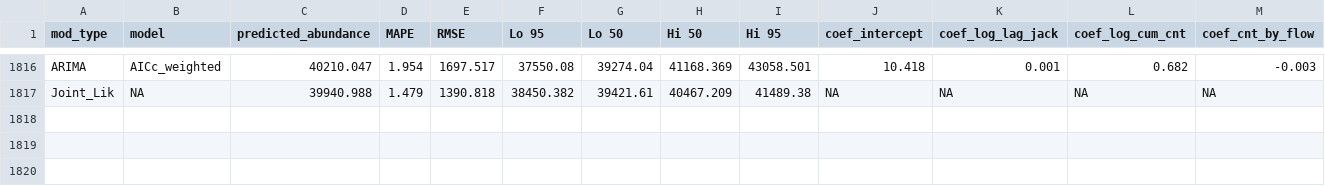
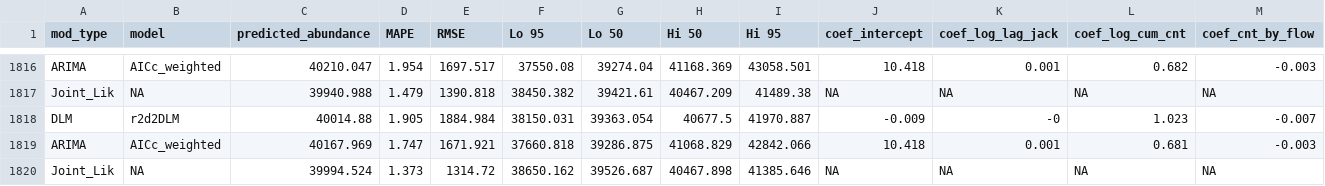
Before and after one commit to dfw-wa/Inseasonfor, a CSV file: inst/data-cache/forecast_results.csv, drawn as a sheet; only a part is shown, gaps mark what is left out; rows hold the shown columns only; the diff names each change by its address in the sheet, - before the commit and + after, or states it on an @@ line.

Commit message:
Update CSV files

```diff
--- a/inst/data-cache/forecast_results.csv
+++ b/inst/data-cache/forecast_results.csv
+row 1818: DLM | r2d2DLM | 40014.88 | 1.905 | 1884.984 | 38150.031 | 39363.054 | 40677.5 | 41970.887 | -0.009 | -0 | 1.023 | -0.007
+row 1819: ARIMA | AICc_weighted | 40167.969 | 1.747 | 1671.921 | 37660.818 | 39286.875 | 41068.829 | 42842.066 | 10.418 | 0.001 | 0.681 | -0.003
+row 1820: Joint_Lik | NA | 39994.524 | 1.373 | 1314.72 | 38650.162 | 39526.687 | 40467.898 | 41385.646 | NA | NA | NA | NA
```
